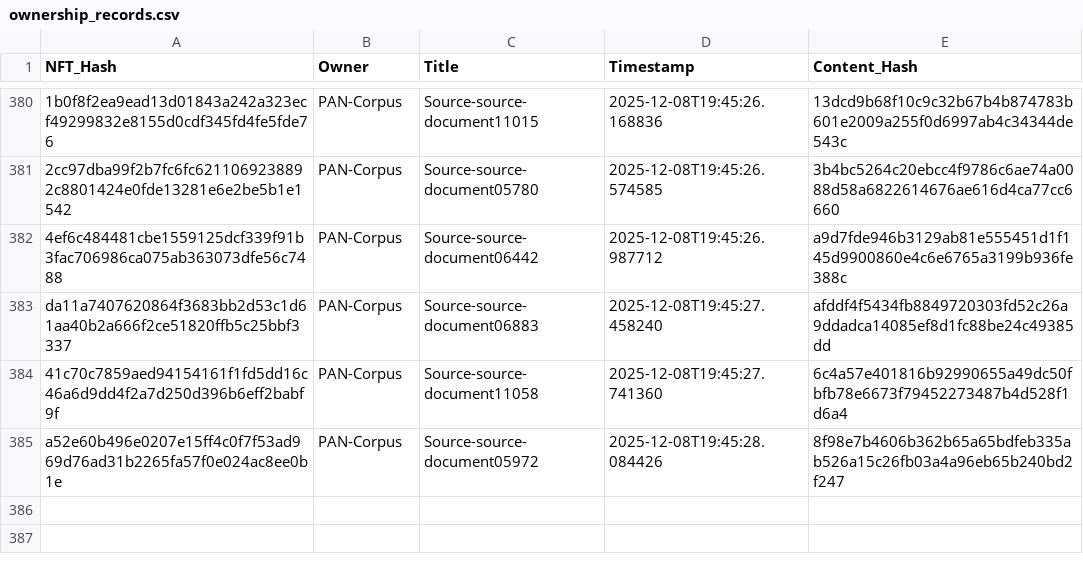
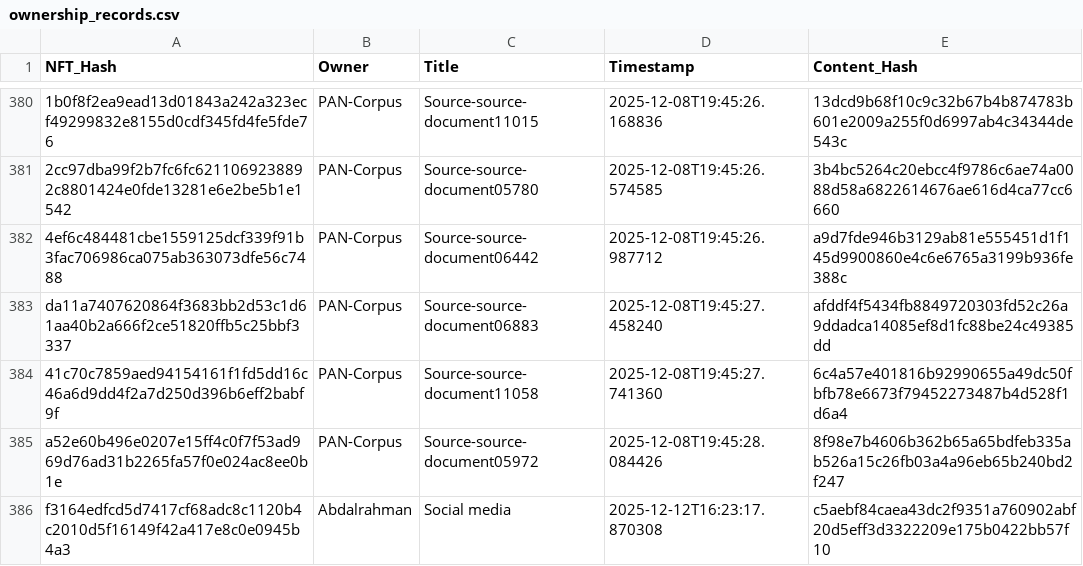
Before and after one commit to Deymii/Ownership-Protection-System, a CSV file: ownership_records.csv, drawn as a sheet; only a part is shown, gaps mark what is left out; the diff names each change by its address in the sheet, - before the commit and + after, or states it on an @@ line.

```diff
--- a/ownership_records.csv
+++ b/ownership_records.csv
+row 386: f3164edfcd5d7417cf68adc8c1120b4c2010d5f16149f42a417e8c0e0945b4a3 | Abdalrahman | Social media | 2025-12-12T16:23:17.870308 | c5aebf84caea43dc2f9351a760902abf20d5eff3d3322209e175b0422bb57f10
```
Also changed, not shown: 4 other files.
